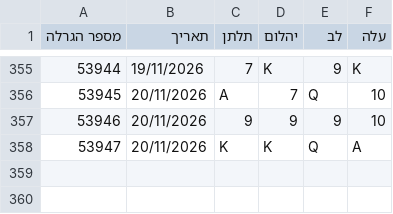
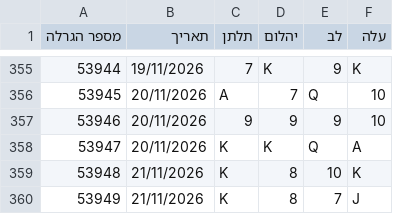
Before and after one commit to kolbomusic/kolbo-android-app, a CSV file: chance-data/chance-latest.csv, drawn as a sheet; only a part is shown, gaps mark what is left out.

```diff
--- a/chance-data/chance-latest.csv
+++ b/chance-data/chance-latest.csv
@@ -358 +358,3 @@
 53947,20/11/2026,K,K,Q,A
+53948,21/11/2026,K,8,10,K
+53949,21/11/2026,K,8,7,J
```
Also changed, not shown: 3 other files.
